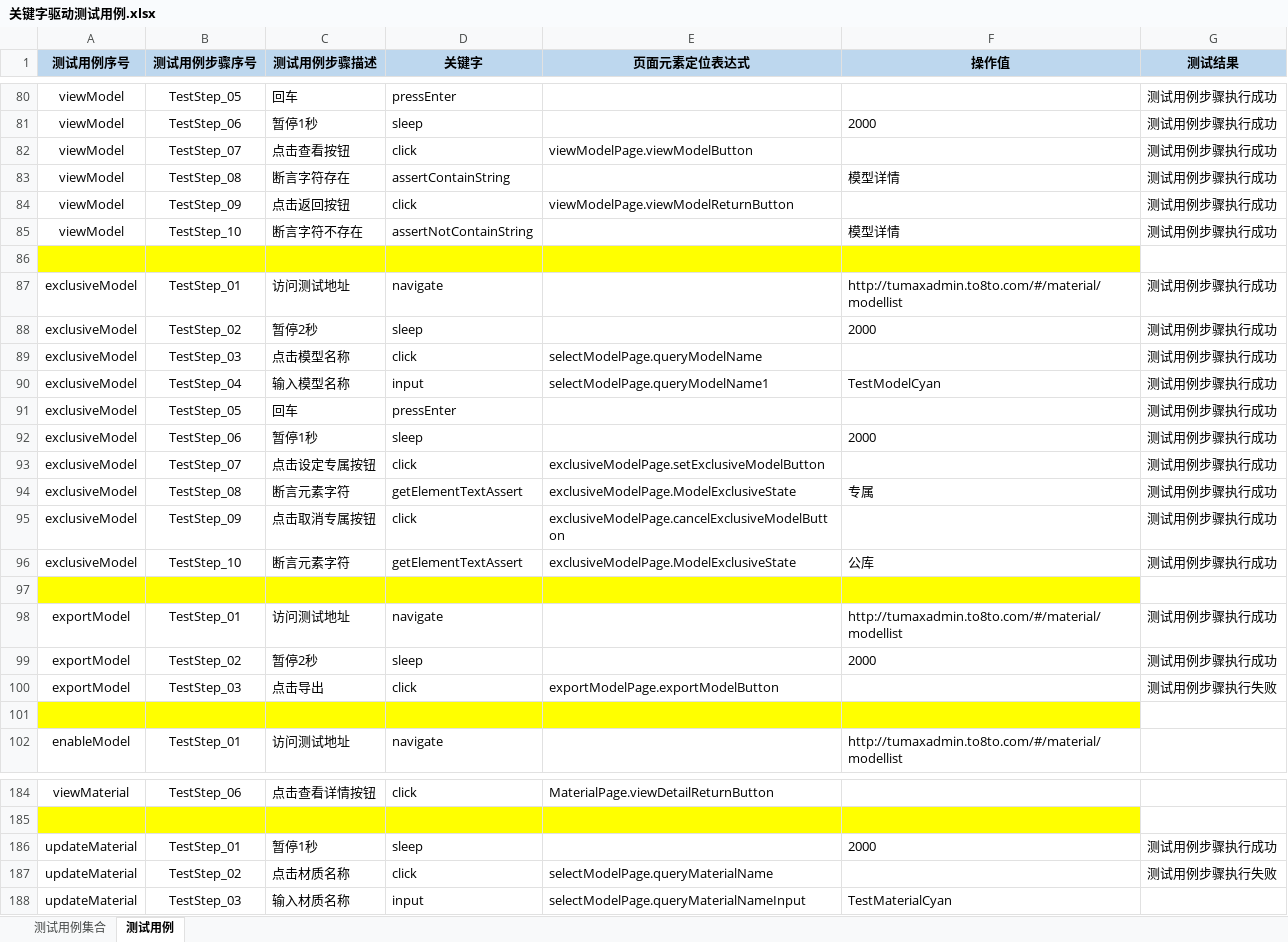
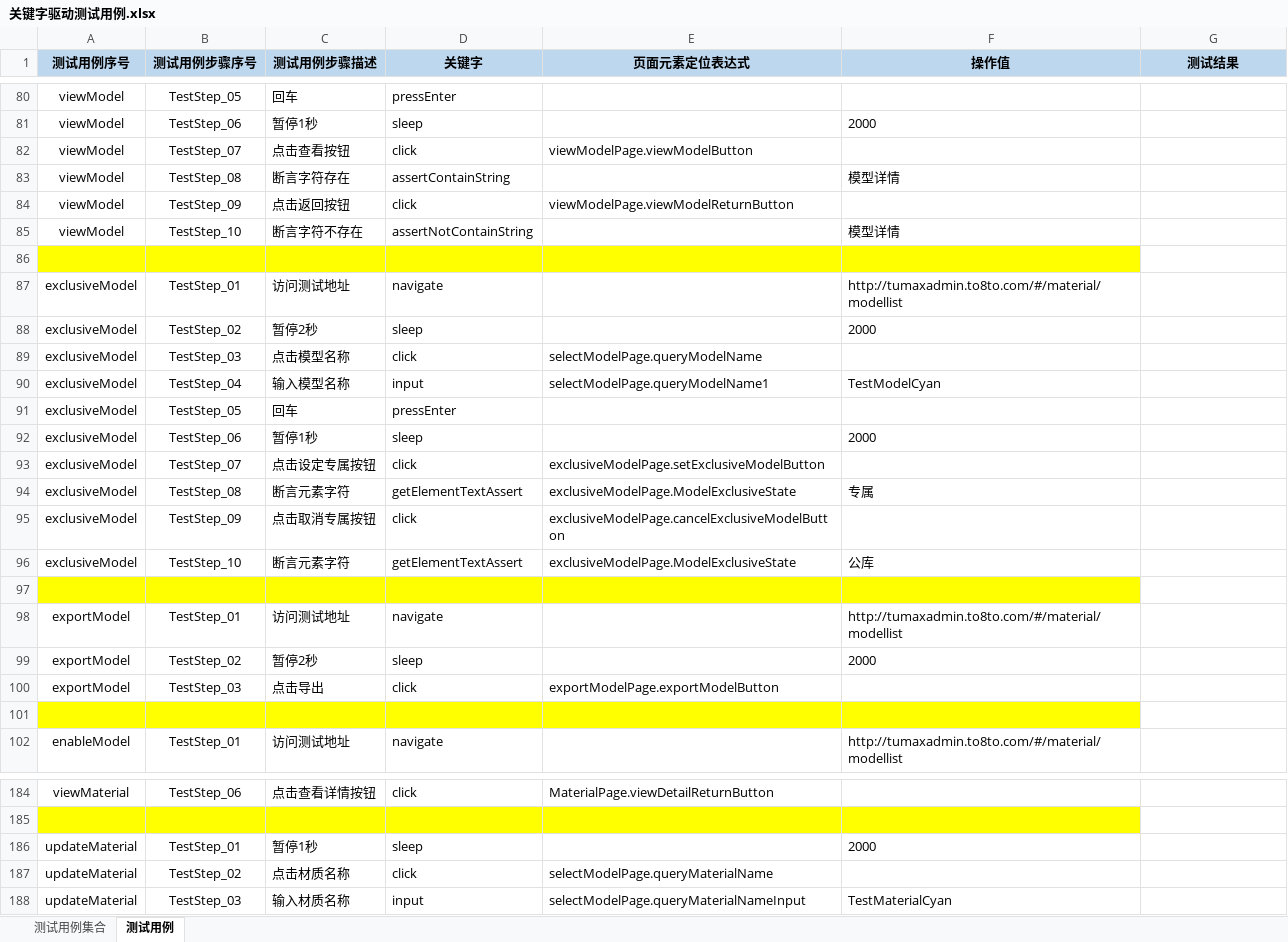
Before and after one commit to Luojhtesting/WEBKeywordsFramework, an Excel workbook: src/main/java/org/keywordsFramework/data/关键字驱动测试用例.xlsx, sheet 测试用例, drawn as a sheet; only a part is shown, gaps mark what is left out; values as stored, in another font and other column widths than the file's, no borders; the diff covers the shown part only; the diff names each change by its address in the sheet, - before the commit and + after, or states it on an @@ line.

```diff
--- a/src/main/java/org/keywordsFramework/data/关键字驱动测试用例.xlsx (sheet 测试用例)
+++ b/src/main/java/org/keywordsFramework/data/关键字驱动测试用例.xlsx (sheet 测试用例)
-G80:G85 (测试结果): 测试用例步骤执行成功
+G80:G85 (测试结果): (empty)
-G87:G96 (测试结果): 测试用例步骤执行成功
+G87:G96 (测试结果): (empty)
-G98:G99 (测试结果): 测试用例步骤执行成功
+G98:G99 (测试结果): (empty)
-G100 (测试结果): 测试用例步骤执行失败
+G100 (测试结果): (empty)
-G186 (测试结果): 测试用例步骤执行成功
+G186 (测试结果): (empty)
-G187 (测试结果): 测试用例步骤执行失败
+G187 (测试结果): (empty)
```
Also changed, not shown: 3 added rows and 84 edited cells elsewhere in this sheet, sheet 测试用例集合, 4 other files.
